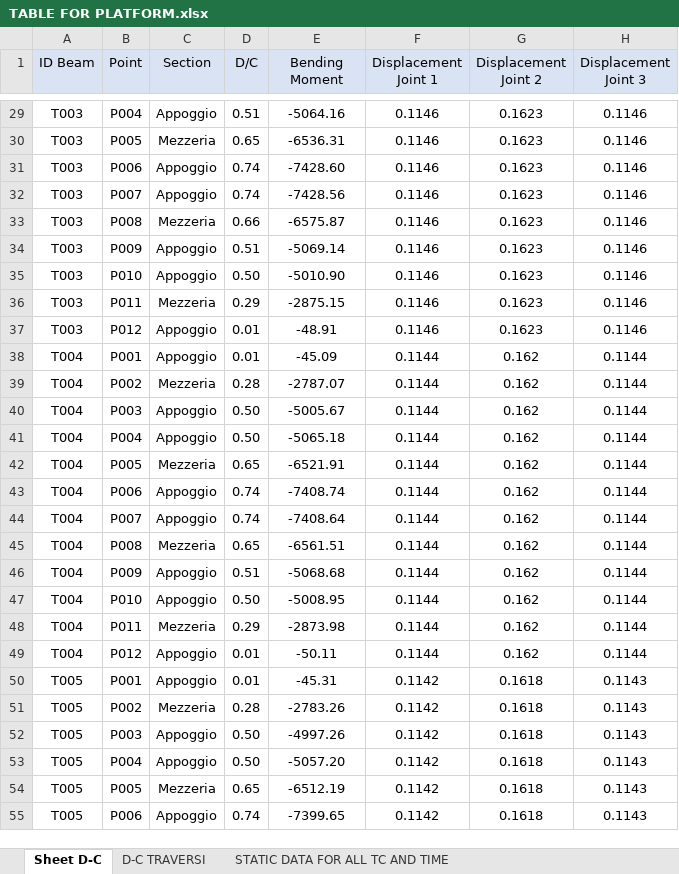
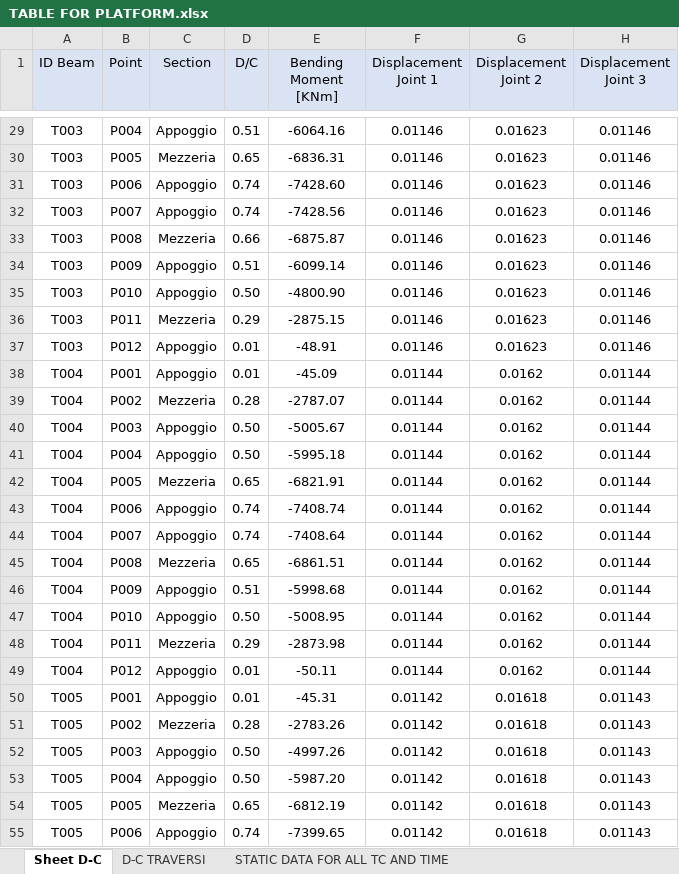
Before and after one commit to Luigi1998-madrid/Website-Thesis, an Excel workbook: MODELLO STRUTTURALE/TABLE FOR PLATFORM.xlsx, sheet Sheet D-C, drawn as a sheet; only a part is shown, gaps mark what is left out; values as stored, in another font and other column widths than the file's, no borders; the diff covers the shown part only; the diff names each change by its address in the sheet, - before the commit and + after, or states it on an @@ line.

```diff
--- a/MODELLO STRUTTURALE/TABLE FOR PLATFORM.xlsx (sheet Sheet D-C)
+++ b/MODELLO STRUTTURALE/TABLE FOR PLATFORM.xlsx (sheet Sheet D-C)
-E1: Bending Moment
+E1: Bending Moment [KNm]
-E29 (Bending Moment [KNm]): -5064.16
+E29 (Bending Moment [KNm]): -6064.16
-F29:F37 (Displacement Joint 1): 0.1146
+F29:F37 (Displacement Joint 1): 0.01146
-G29:G37 (Displacement Joint 2): 0.1623
+G29:G37 (Displacement Joint 2): 0.01623
-H29:H37 (Displacement Joint 3): 0.1146
+H29:H37 (Displacement Joint 3): 0.01146
-E30 (Bending Moment [KNm]): -6536.31
+E30 (Bending Moment [KNm]): -6836.31
-E33 (Bending Moment [KNm]): -6575.87
+E33 (Bending Moment [KNm]): -6875.87
-E34 (Bending Moment [KNm]): -5069.14
+E34 (Bending Moment [KNm]): -6099.14
-E35 (Bending Moment [KNm]): -5010.90
+E35 (Bending Moment [KNm]): -4800.90
-F38:F49 (Displacement Joint 1): 0.1144
+F38:F49 (Displacement Joint 1): 0.01144
-G38:G49 (Displacement Joint 2): 0.162
+G38:G49 (Displacement Joint 2): 0.0162
-H38:H49 (Displacement Joint 3): 0.1144
+H38:H49 (Displacement Joint 3): 0.01144
-E41 (Bending Moment [KNm]): -5065.18
+E41 (Bending Moment [KNm]): -5995.18
-E42 (Bending Moment [KNm]): -6521.91
+E42 (Bending Moment [KNm]): -6821.91
-E45 (Bending Moment [KNm]): -6561.51
+E45 (Bending Moment [KNm]): -6861.51
-E46 (Bending Moment [KNm]): -5068.68
+E46 (Bending Moment [KNm]): -5998.68
-F50:F55 (Displacement Joint 1): 0.1142
+F50:F55 (Displacement Joint 1): 0.01142
-G50:G55 (Displacement Joint 2): 0.1618
+G50:G55 (Displacement Joint 2): 0.01618
-H50:H55 (Displacement Joint 3): 0.1143
+H50:H55 (Displacement Joint 3): 0.01143
-E53 (Bending Moment [KNm]): -5057.20
+E53 (Bending Moment [KNm]): -5987.20
-E54 (Bending Moment [KNm]): -6512.19
+E54 (Bending Moment [KNm]): -6812.19
```
Also changed, not shown: 878 edited cells elsewhere in this sheet, sheet D-C TRAVERSI, 2 other files.
